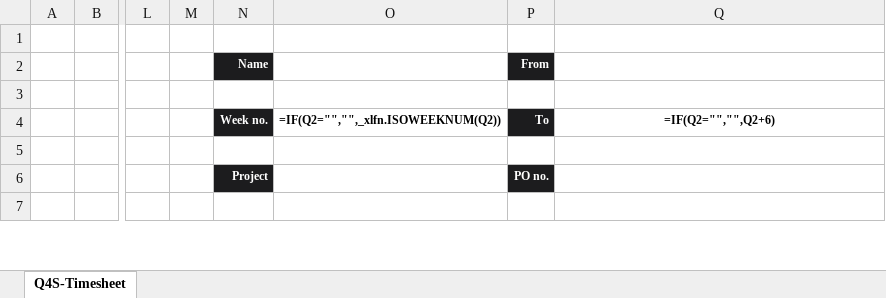
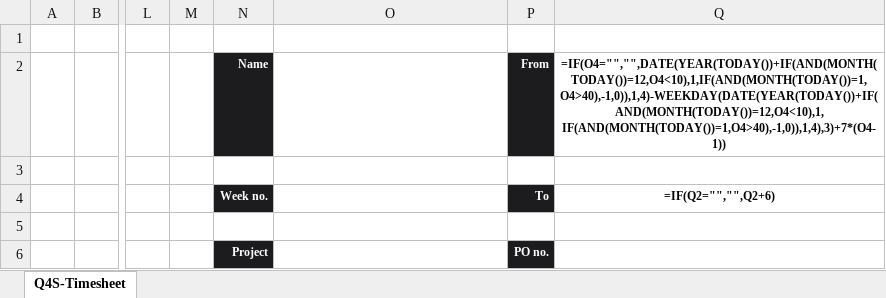
Before and after one commit to Q4S-Sem/q4s-dashboard, an Excel workbook: public/templates/urenstaat/Q4S-Timesheet-EN.xlsx, sheet Q4S-Timesheet, drawn as a sheet; only a part is shown, gaps mark what is left out; the shorter side is filled out with more unchanged rows; values as stored, in another font and other column widths than the file's, no borders; formulas without a stored value are shown as written; charts and pictures not drawn; the diff names each change by its address in the sheet, - before the commit and + after, or states it on an @@ line.

Commit message:
Q4S-Timesheet: alleen weeknummer invullen; Van/Tot en alle datums (rooster, omschrijving per dag, kilometers) rekenen automatisch (ISO-week, huidig jaar met jaarwissel-correctie)

```diff
--- a/public/templates/urenstaat/Q4S-Timesheet-EN.xlsx (sheet Q4S-Timesheet)
+++ b/public/templates/urenstaat/Q4S-Timesheet-EN.xlsx (sheet Q4S-Timesheet)
-Q2: (empty)
+Q2: =IF(O4="","",DATE(YEAR(TODAY())+IF(AND(MONTH(TODAY())=12,O4<10),1,IF(AND(MONTH(TODAY())=1,O4>40),-1,0)),1,4)-WEEKDAY(DATE(YEAR(TODAY())+IF(AND(MONTH(TODAY())=12,O4<10),1,IF(AND(MONTH(TODAY())=1,O4>40),-1,0)),1,4),3)+7*(O4-1))
-O4: =IF(Q2="","",_xlfn.ISOWEEKNUM(Q2))
+O4: (empty)
```
Also changed, not shown: public/templates/urenstaat/Q4S-Timesheet-NL.xlsx, 2 other files.
